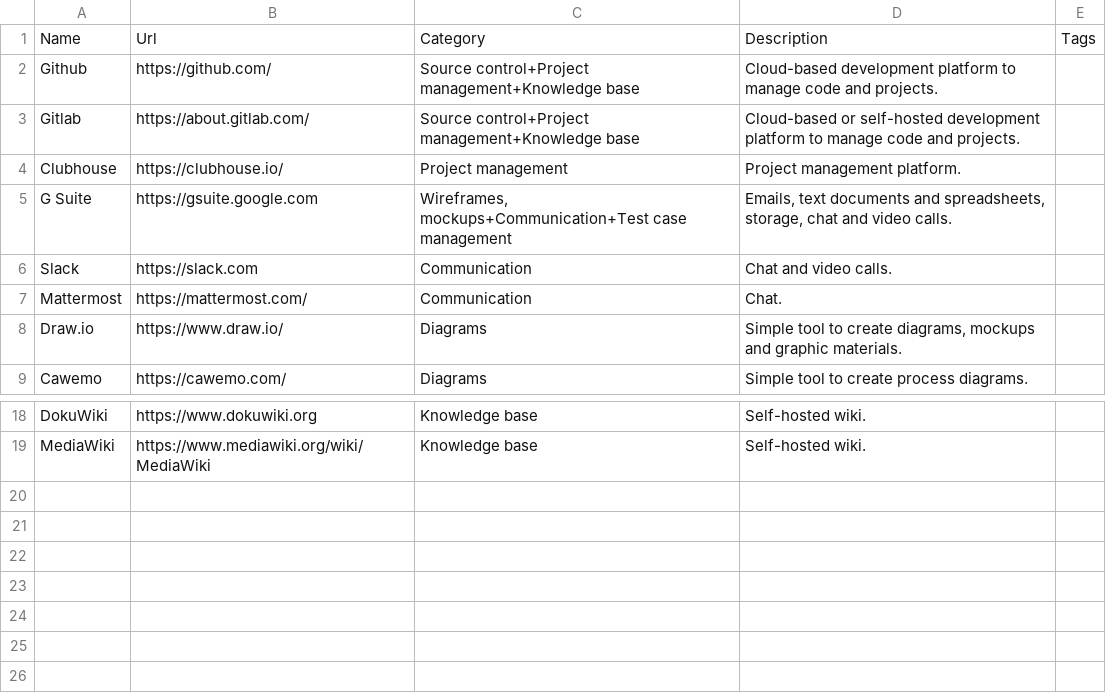
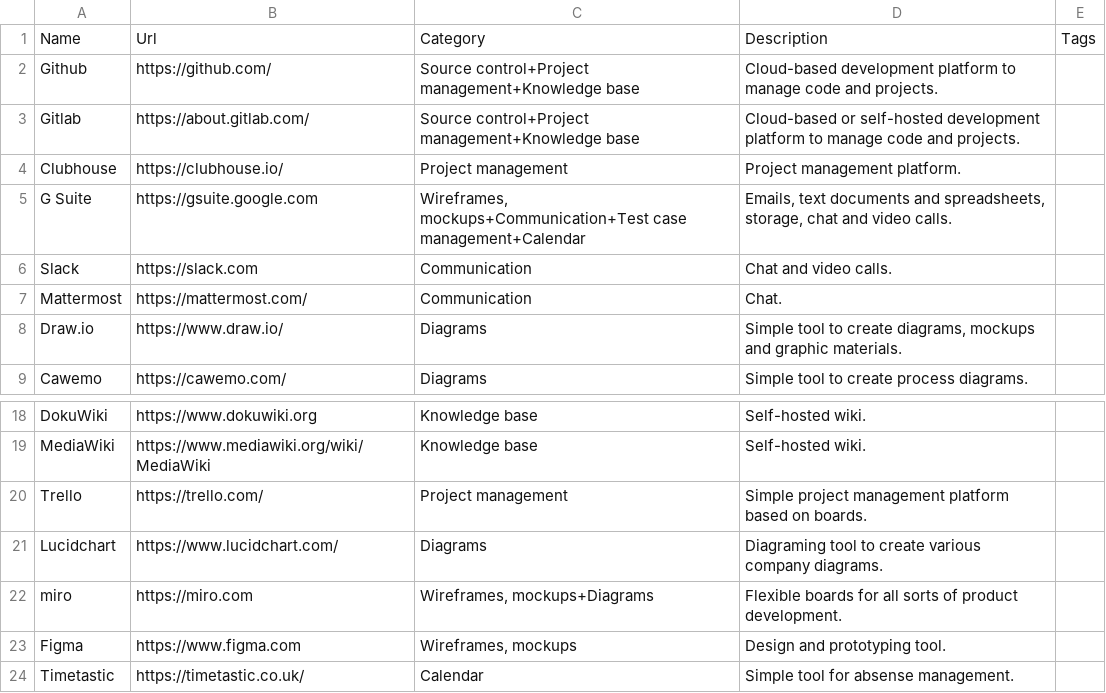
Before and after one commit to stribny/small-dev-teams-software, a CSV file: data/data.csv, drawn as a sheet; only a part is shown, gaps mark what is left out.

Commit message:
Add new products

```diff
--- a/data/data.csv
+++ b/data/data.csv
@@ -5,3 +5,3 @@ Clubhouse,https://clubhouse.io/,"
 Project management",Project management platform.,
-G Suite,https://gsuite.google.com,"Wireframes, mockups+Communication+Test case management","Emails, text documents and spreadsheets, storage, chat and video calls.",
+G Suite,https://gsuite.google.com,"Wireframes, mockups+Communication+Test case management+Calendar","Emails, text documents and spreadsheets, storage, chat and video calls.",
 Slack,https://slack.com,"Communication
@@ -28 +28,6 @@ MediaWiki,https://www.mediawiki.org/wiki/MediaWiki,Knowledge base,"Self-hosted w
 ",
+Trello,https://trello.com/,Project management,Simple project management platform based on boards.,
+Lucidchart,https://www.lucidchart.com/,Diagrams,Diagraming tool to create various company diagrams.,
+miro,https://miro.com,"Wireframes, mockups+Diagrams",Flexible boards for all sorts of product development.,
+Figma,https://www.figma.com,"Wireframes, mockups",Design and prototyping tool.,
+Timetastic,https://timetastic.co.uk/,Calendar,Simple tool for absense management.,
```
Also changed, not shown: 6 other files.
